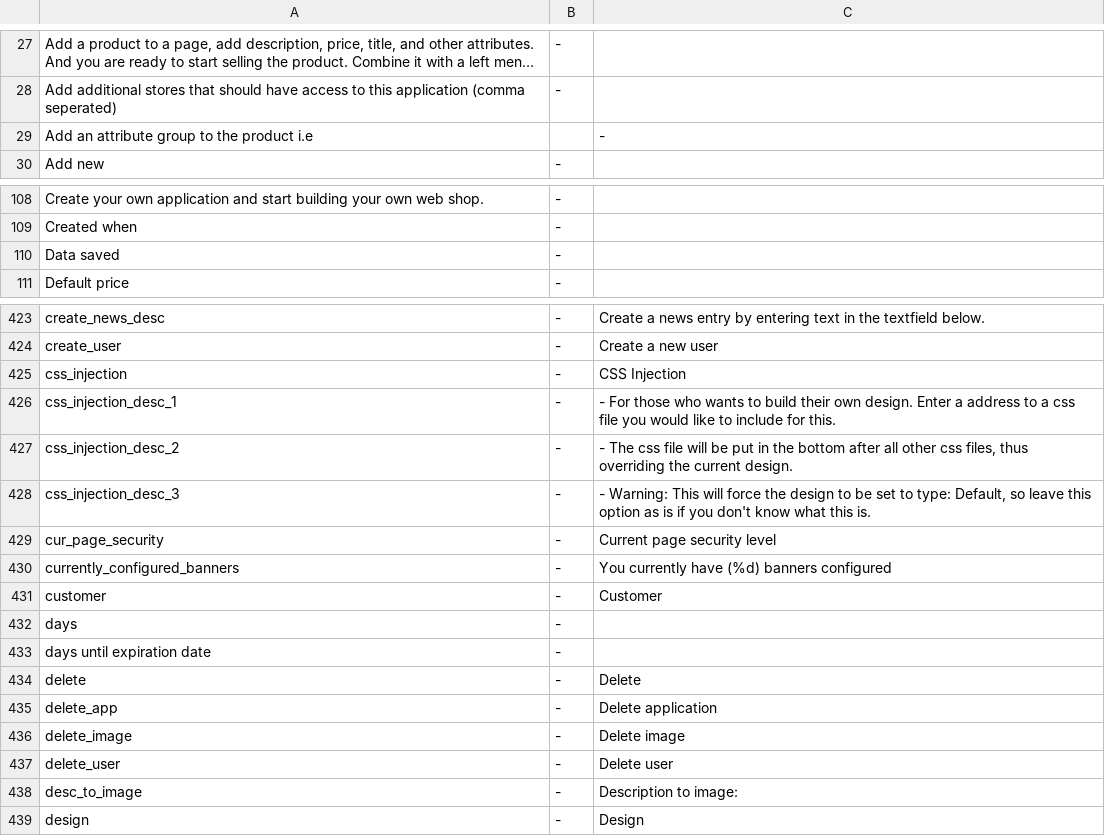
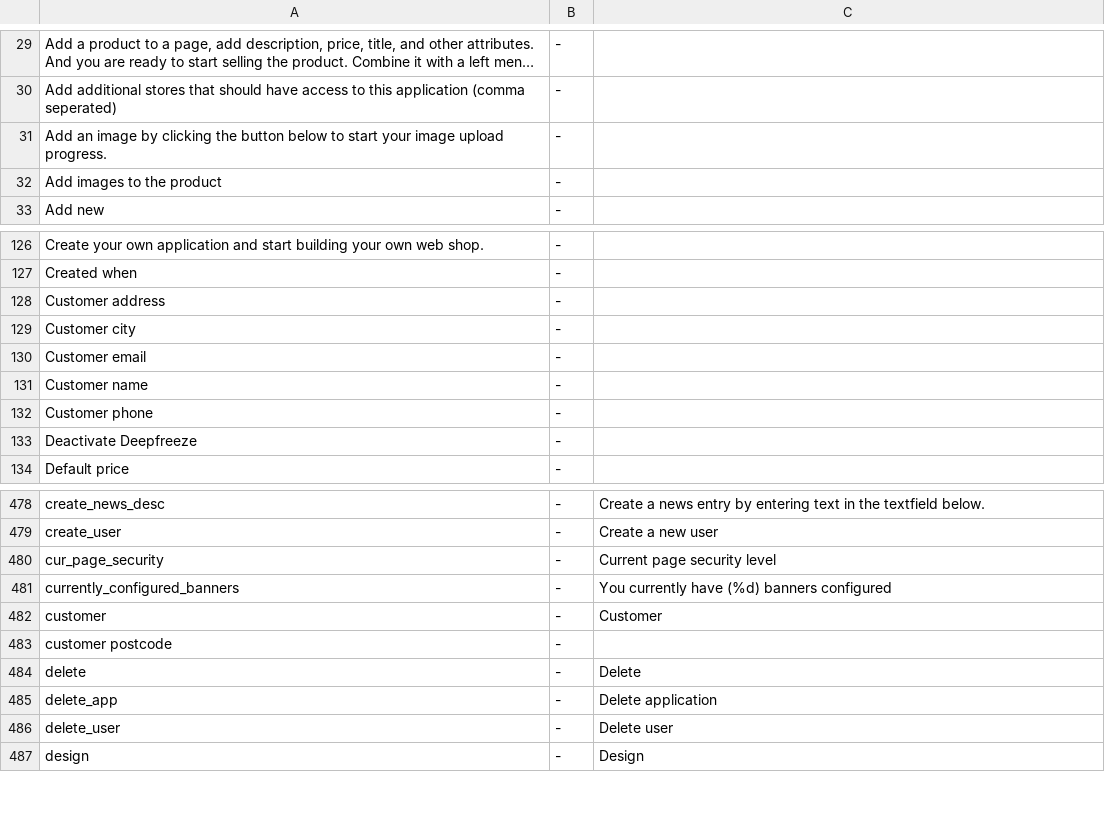
Before and after one commit to tamzidoronno/zaui-v4, a CSV file: com.getshop.client/ROOT/translation/f_en_en.csv, drawn as a sheet; only a part is shown, gaps mark what is left out; long unchanged cells end in …; removed rows and columns are numbered as before the commit, all else as after; the diff covers the shown part only; the diff names each change by its address in the sheet, - before the commit and + after, or states it on an @@ line.

```diff
--- a/com.getshop.client/ROOT/translation/f_en_en.csv
+++ b/com.getshop.client/ROOT/translation/f_en_en.csv
-row 29: Add an attribute group to the product i.e |  | -
+row 31: Add an image by clicking the button below to start your image upload progress. | -
+row 32: Add images to the product | -
-A128: Data saved
+A128: Customer address
+row 129: Customer city | -
+row 130: Customer email | -
+row 131: Customer name | -
+row 132: Customer phone | -
+row 133: Deactivate Deepfreeze | -
-row 425: css_injection | - | CSS Injection
-row 426: css_injection_desc_1 | - | - For those who wants to build their own design. Enter a address to a css file you would like to include for this.
-row 427: css_injection_desc_2 | - | - The css file will be put in the bottom after all other css files, thus overriding the current design.
-row 428: css_injection_desc_3 | - | - Warning: This will force the design to be set to type: Default, so leave this option as is if you don't know what this is.
-row 432: days | -
-A483: days until expiration date
+A483: customer postcode
-row 436: delete_image | - | Delete image
-row 438: desc_to_image | - | Description to image:
```
Also changed, not shown: 58 added rows, 15 removed rows and 5 edited cells elsewhere in this file, com.getshop.client/ROOT/translation/f_base.csv, com.getshop.client/ROOT/translation/f_fi_FI.csv, 27 other files.
